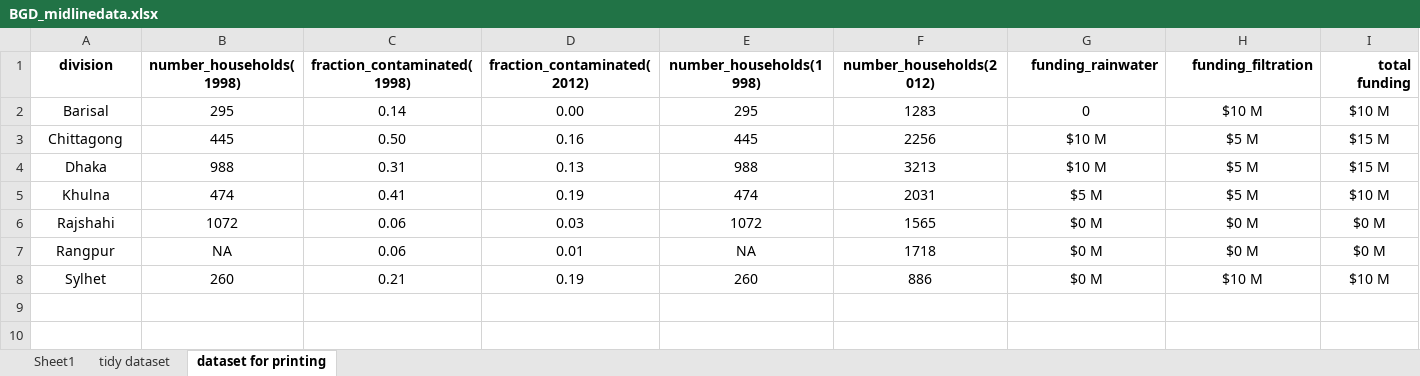
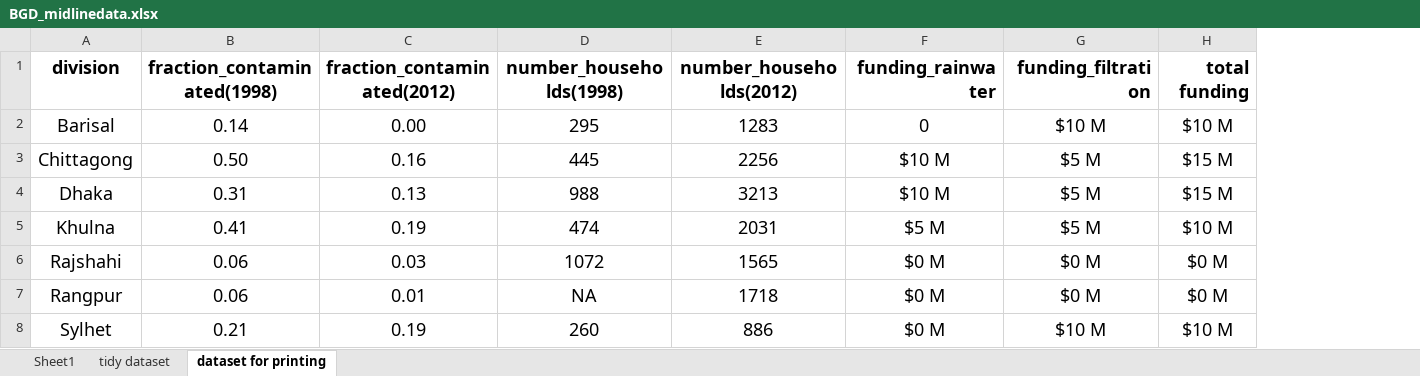
Before and after one commit to flaneuse/BangladeshTraining, an Excel workbook: BGD_midlinedata.xlsx, sheet dataset for printing, drawn as a sheet; values as stored, in another font and other column widths than the file's, no borders; removed rows and columns are numbered as before the commit, all else as after; the diff names each change by its address in the sheet, - before the commit and + after, or states it on an @@ line.

Commit message:
stunting data

```diff
--- a/BGD_midlinedata.xlsx (sheet dataset for printing)
+++ b/BGD_midlinedata.xlsx (sheet dataset for printing)
-column B (number_households(1998)), rows 2-8: 295 | 445 | 988 | 474 | 1072 | NA | 260
@@ A1:A8 text size: larger @@
@@ B1:H8 text size: larger @@
```
Also changed, not shown: sheet Sheet1, 2 other files.
